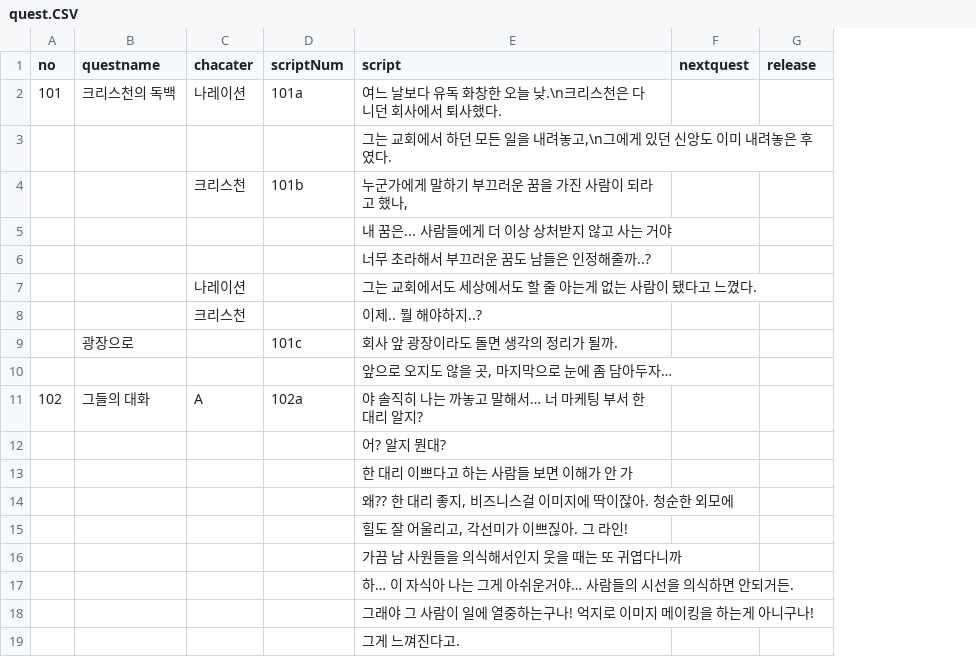
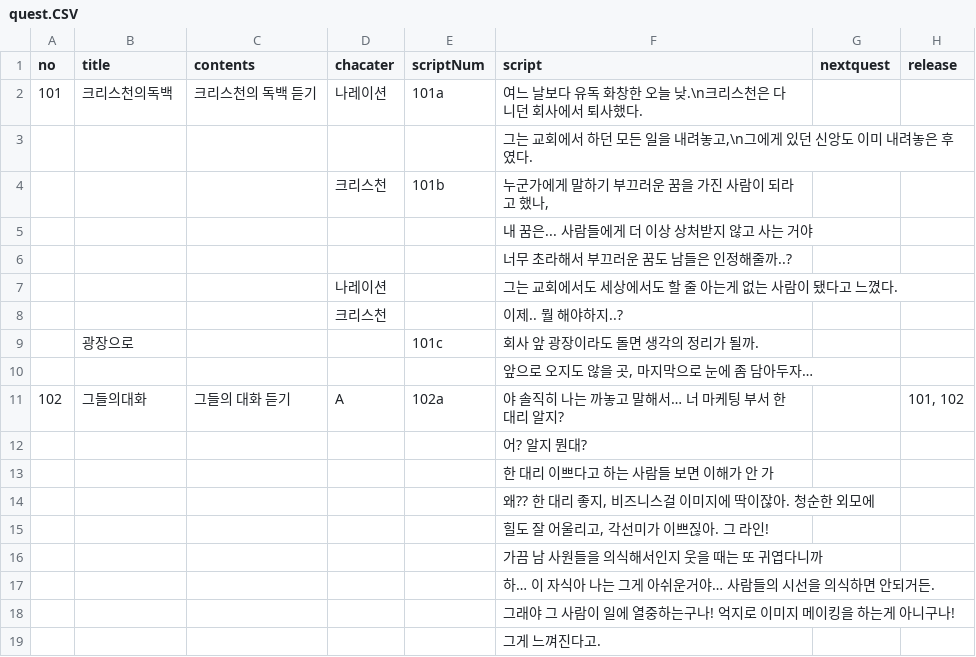
Before and after one commit to ssunine21/thePilgrimsprogress, a CSV file: Assets/Resources/quest.CSV, drawn as a sheet; addresses are those after the commit; the diff names each change by its address in the sheet, - before the commit and + after, or states it on an @@ line.

```diff
--- a/Assets/Resources/quest.CSV
+++ b/Assets/Resources/quest.CSV
+column C (contents), rows 2-11: 크리스천의 독백 듣기 |  |  |  |  |  |  |  |  | 그들의 대화 듣기
-B1: questname
+B1: title
-B2 (title): 크리스천의 독백
+B2 (title): 크리스천의독백
-B11 (title): 그들의 대화
+B11 (title): 그들의대화
-H11 (release): (empty)
+H11 (release): 101, 102
```
Also changed, not shown: 59 other files.
